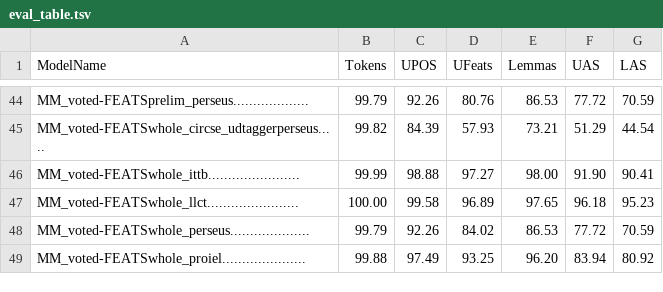
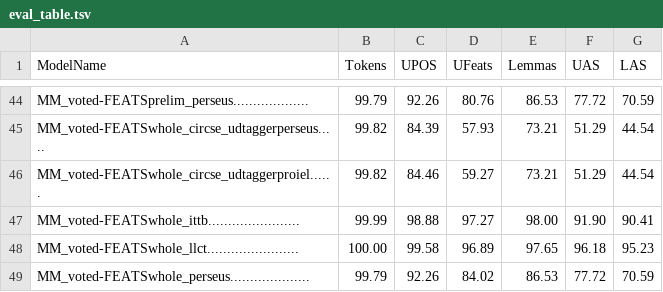
Before and after one commit to HannaKoo/Latin-Parsing, a TSV file: Results/Evaluation_metrics/eval_table.tsv, drawn as a sheet; only a part is shown, gaps mark what is left out; the shorter side is filled out with more unchanged rows.

Commit message:
Run voting with udtagger-proiel

```diff
--- a/Results/Evaluation_metrics/eval_table.tsv
+++ b/Results/Evaluation_metrics/eval_table.tsv
@@ -45,2 +45,3 @@ MM_voted-FEATSprelim_perseus...................	99.79	92.26	80.76	86.53	77.72	70
 MM_voted-FEATSwhole_circse_udtaggerperseus.....	99.82	84.39	57.93	73.21	51.29	44.54
+MM_voted-FEATSwhole_circse_udtaggerproiel......	99.82	84.46	59.27	73.21	51.29	44.54
 MM_voted-FEATSwhole_ittb.......................	99.99	98.88	97.27	98.00	91.90	90.41
```
Also changed, not shown: 11 other files.
